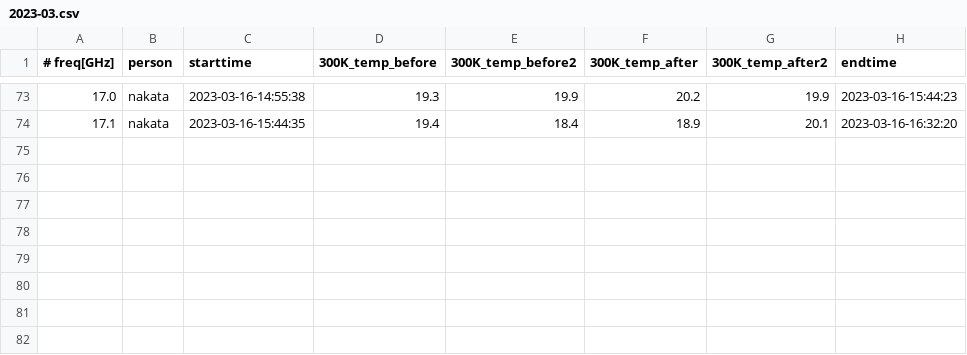
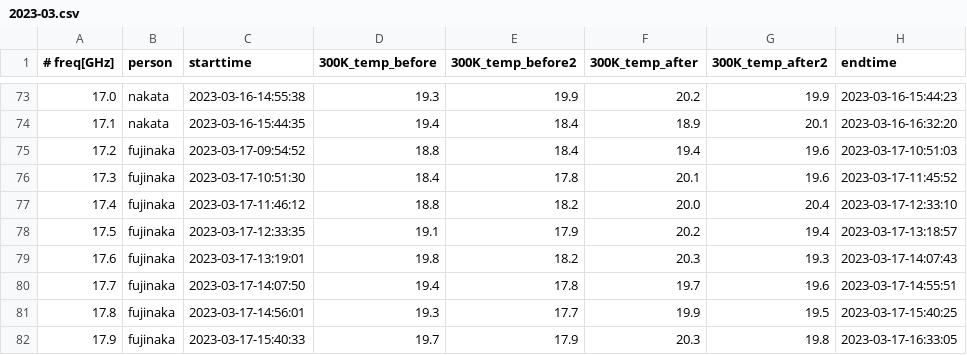
Before and after one commit to sadachi5/dosue-analysis, a CSV file: DOSUE-J/misc/2023-03.csv, drawn as a sheet; only a part is shown, gaps mark what is left out.

Commit message:
add DOSUE-J/SGtest_20230316.ipynb

```diff
--- a/DOSUE-J/misc/2023-03.csv
+++ b/DOSUE-J/misc/2023-03.csv
@@ -74 +74,9 @@
 17.1, nakata, 2023-03-16-15:44:35, 19.4, 18.4, 18.9, 20.1, 2023-03-16-16:32:20
+17.2, fujinaka, 2023-03-17-09:54:52, 18.8, 18.4, 19.4, 19.6, 2023-03-17-10:51:03
+17.3, fujinaka, 2023-03-17-10:51:30, 18.4, 17.8, 20.1, 19.6, 2023-03-17-11:45:52
+17.4, fujinaka, 2023-03-17-11:46:12, 18.8, 18.2, 20.0, 20.4, 2023-03-17-12:33:10
+17.5, fujinaka, 2023-03-17-12:33:35, 19.1, 17.9, 20.2, 19.4, 2023-03-17-13:18:57
+17.6, fujinaka, 2023-03-17-13:19:01, 19.8, 18.2, 20.3, 19.3, 2023-03-17-14:07:43
+17.7, fujinaka, 2023-03-17-14:07:50, 19.4, 17.8, 19.7, 19.6, 2023-03-17-14:55:51
+17.8, fujinaka, 2023-03-17-14:56:01, 19.3, 17.7, 19.9, 19.5, 2023-03-17-15:40:25
+17.9, fujinaka, 2023-03-17-15:40:33, 19.7, 17.9, 20.3, 19.8, 2023-03-17-16:33:05
```
